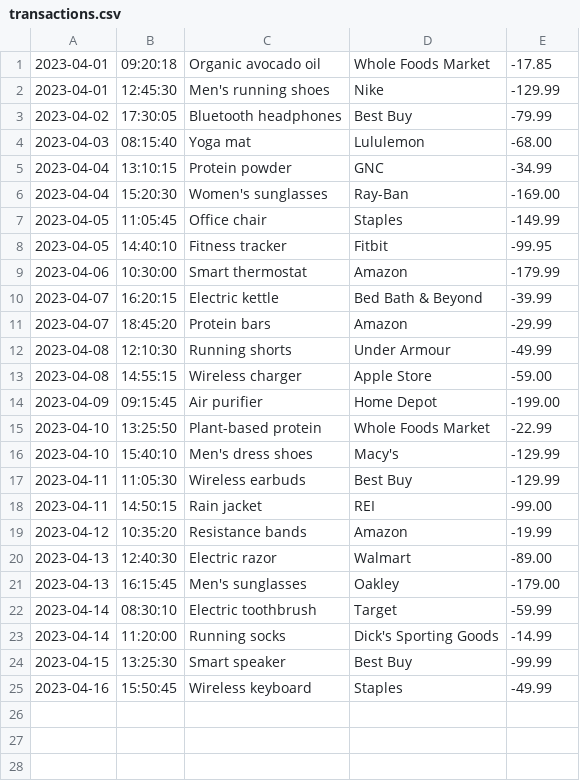
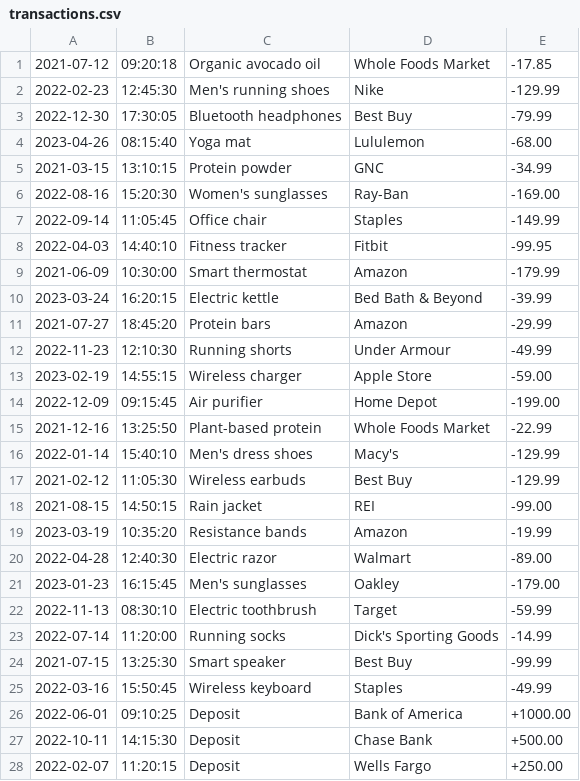
Before and after one commit to mahmed90851/AccountingLedger, a CSV file: transactions.csv, drawn as a sheet; only a part is shown; the diff covers the shown part only.

Commit message:
updated show deposits and payment methods

```diff
--- a/transactions.csv
+++ b/transactions.csv
@@ -1,25 +1,28 @@
-2023-04-01|09:20:18|Organic avocado oil|Whole Foods Market|-17.85
-2023-04-01|12:45:30|Men's running shoes|Nike|-129.99
-2023-04-02|17:30:05|Bluetooth headphones|Best Buy|-79.99
-2023-04-03|08:15:40|Yoga mat|Lululemon|-68.00
-2023-04-04|13:10:15|Protein powder|GNC|-34.99
-2023-04-04|15:20:30|Women's sunglasses|Ray-Ban|-169.00
-2023-04-05|11:05:45|Office chair|Staples|-149.99
-2023-04-05|14:40:10|Fitness tracker|Fitbit|-99.95
-2023-04-06|10:30:00|Smart thermostat|Amazon|-179.99
-2023-04-07|16:20:15|Electric kettle|Bed Bath & Beyond|-39.99
-2023-04-07|18:45:20|Protein bars|Amazon|-29.99
-2023-04-08|12:10:30|Running shorts|Under Armour|-49.99
-2023-04-08|14:55:15|Wireless charger|Apple Store|-59.00
-2023-04-09|09:15:45|Air purifier|Home Depot|-199.00
-2023-04-10|13:25:50|Plant-based protein|Whole Foods Market|-22.99
-2023-04-10|15:40:10|Men's dress shoes|Macy's|-129.99
-2023-04-11|11:05:30|Wireless earbuds|Best Buy|-129.99
-2023-04-11|14:50:15|Rain jacket|REI|-99.00
-2023-04-12|10:35:20|Resistance bands|Amazon|-19.99
-2023-04-13|12:40:30|Electric razor|Walmart|-89.00
-2023-04-13|16:15:45|Men's sunglasses|Oakley|-179.00
-2023-04-14|08:30:10|Electric toothbrush|Target|-59.99
-2023-04-14|11:20:00|Running socks|Dick's Sporting Goods|-14.99
-2023-04-15|13:25:30|Smart speaker|Best Buy|-99.99
-2023-04-16|15:50:45|Wireless keyboard|Staples|-49.99
+2021-07-12|09:20:18|Organic avocado oil|Whole Foods Market|-17.85
+2022-02-23|12:45:30|Men's running shoes|Nike|-129.99
+2022-12-30|17:30:05|Bluetooth headphones|Best Buy|-79.99
+2023-04-26|08:15:40|Yoga mat|Lululemon|-68.00
+2021-03-15|13:10:15|Protein powder|GNC|-34.99
+2022-08-16|15:20:30|Women's sunglasses|Ray-Ban|-169.00
+2022-09-14|11:05:45|Office chair|Staples|-149.99
+2022-04-03|14:40:10|Fitness tracker|Fitbit|-99.95
+2021-06-09|10:30:00|Smart thermostat|Amazon|-179.99
+2023-03-24|16:20:15|Electric kettle|Bed Bath & Beyond|-39.99
+2021-07-27|18:45:20|Protein bars|Amazon|-29.99
+2022-11-23|12:10:30|Running shorts|Under Armour|-49.99
+2023-02-19|14:55:15|Wireless charger|Apple Store|-59.00
+2022-12-09|09:15:45|Air purifier|Home Depot|-199.00
+2021-12-16|13:25:50|Plant-based protein|Whole Foods Market|-22.99
+2022-01-14|15:40:10|Men's dress shoes|Macy's|-129.99
+2021-02-12|11:05:30|Wireless earbuds|Best Buy|-129.99
+2021-08-15|14:50:15|Rain jacket|REI|-99.00
+2023-03-19|10:35:20|Resistance bands|Amazon|-19.99
+2022-04-28|12:40:30|Electric razor|Walmart|-89.00
+2023-01-23|16:15:45|Men's sunglasses|Oakley|-179.00
+2022-11-13|08:30:10|Electric toothbrush|Target|-59.99
+2022-07-14|11:20:00|Running socks|Dick's Sporting Goods|-14.99
+2021-07-15|13:25:30|Smart speaker|Best Buy|-99.99
+2022-03-16|15:50:45|Wireless keyboard|Staples|-49.99
+2022-06-01|09:10:25|Deposit|Bank of America|+1000.00
+2022-10-11|14:15:30|Deposit|Chase Bank|+500.00
+2022-02-07|11:20:15|Deposit|Wells Fargo|+250.00
```
Also changed, not shown: 3 added rows elsewhere in this file, 2 other files.
